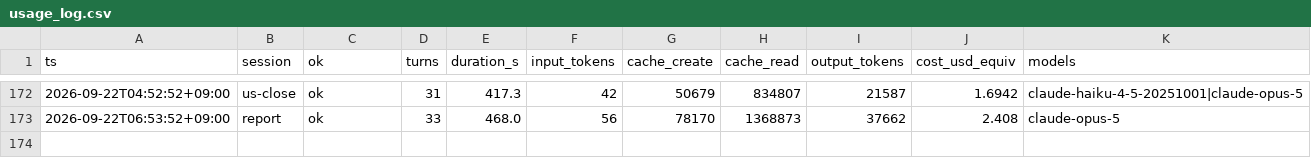
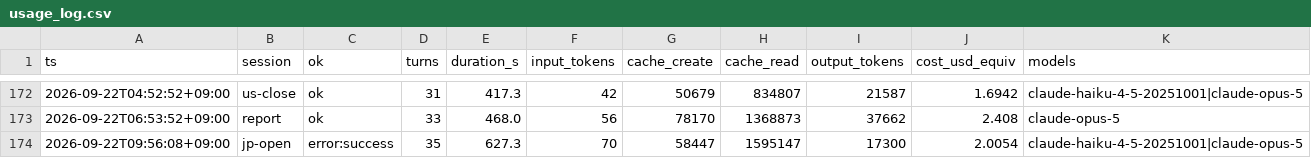
Before and after one commit to katsudon1cho/kabusim, a CSV file: usage_log.csv, drawn as a sheet; only a part is shown, gaps mark what is left out.

```diff
--- a/usage_log.csv
+++ b/usage_log.csv
@@ -173 +173,2 @@ ts,session,ok,turns,duration_s,input_tokens,cache_create,cache_read,output_token
 2026-09-22T06:53:52+09:00,report,ok,33,468.0,56,78170,1368873,37662,2.408,claude-opus-5
+2026-09-22T09:56:08+09:00,jp-open,error:success,35,627.3,70,58447,1595147,17300,2.0054,claude-haiku-4-5-20251001|claude-opus-5
```
Also changed, not shown: 1 other file.
